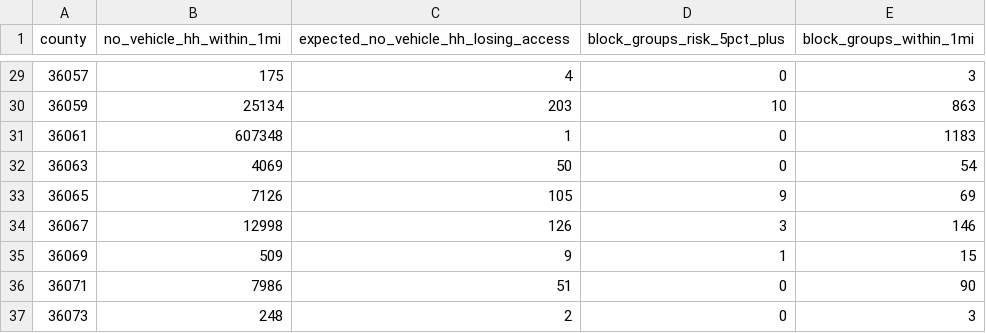
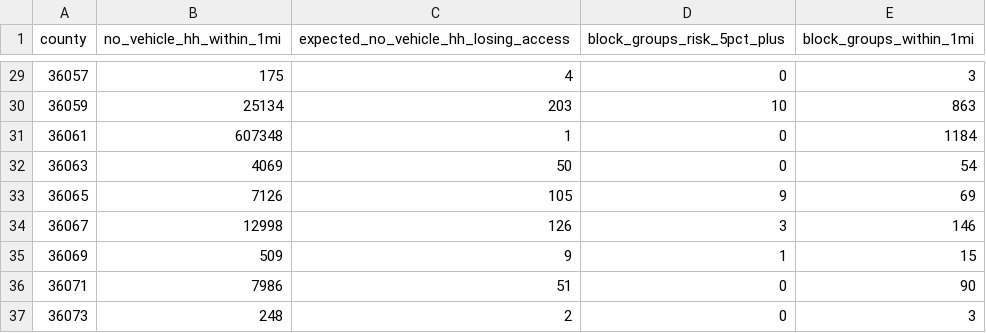
Before and after one commit to SBoyapati13/Food-Desert-Mapper, a CSV file: out/NY/access_risk_by_county.csv, drawn as a sheet; only a part is shown, gaps mark what is left out.

```diff
--- a/out/NY/access_risk_by_county.csv
+++ b/out/NY/access_risk_by_county.csv
@@ -30,3 +30,3 @@ county,no_vehicle_hh_within_1mi,expected_no_vehicle_hh_losing_access,block_group
 36059,25134,203,10,863
-36061,607348,1,0,1183
+36061,607348,1,0,1184
 36063,4069,50,0,54
```
Also changed, not shown: out/NJ/closures.csv, out/NY/years.csv, 26 other files.
